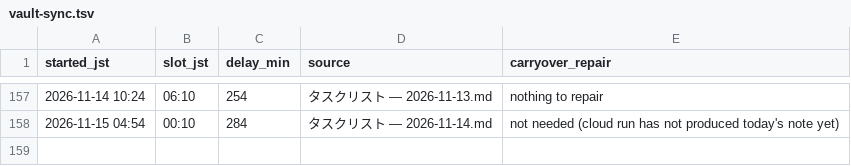
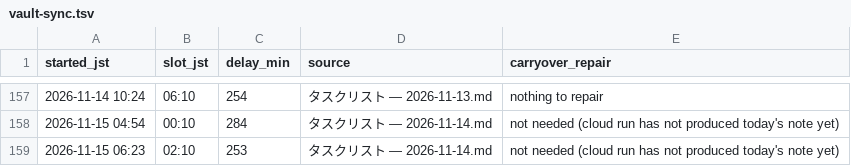
Before and after one commit to koki-nakata/ai-company, a TSV file: logs/vault-sync.tsv, drawn as a sheet; only a part is shown, gaps mark what is left out; the diff names each change by its address in the sheet, - before the commit and + after, or states it on an @@ line.

```diff
--- a/logs/vault-sync.tsv
+++ b/logs/vault-sync.tsv
+row 159: 2026-11-15 06:23 | 02:10 | 253 | タスクリスト — 2026-11-14.md | not needed (cloud run has not produced today's note yet)
```
